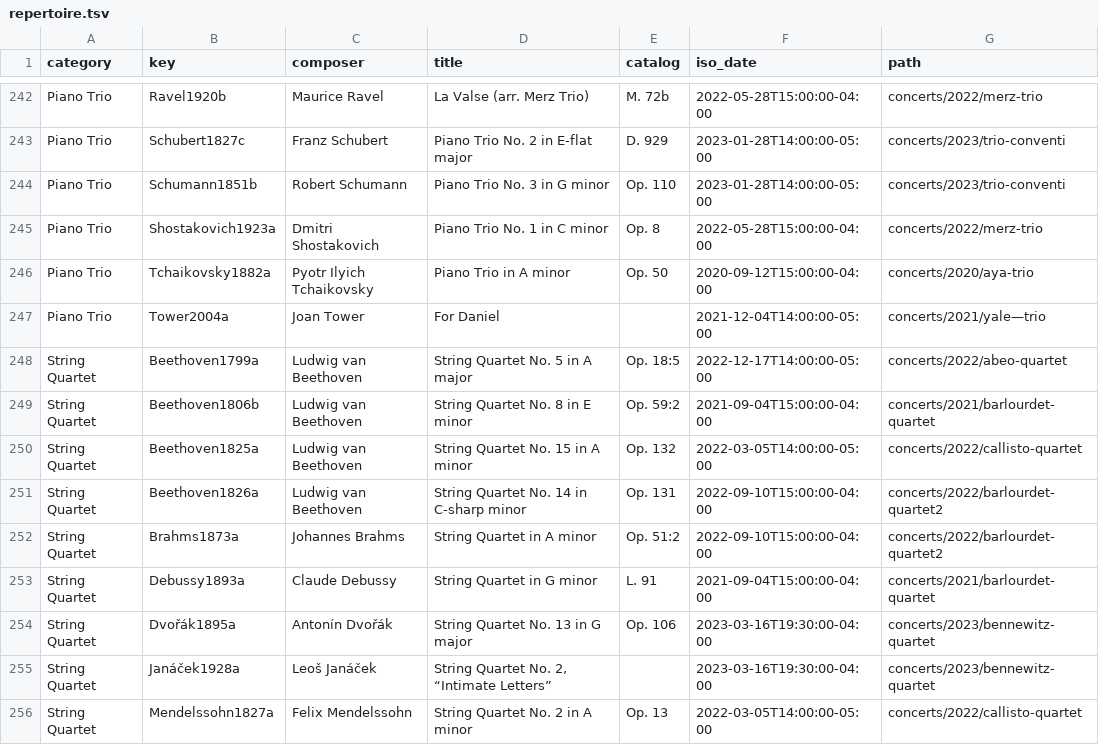
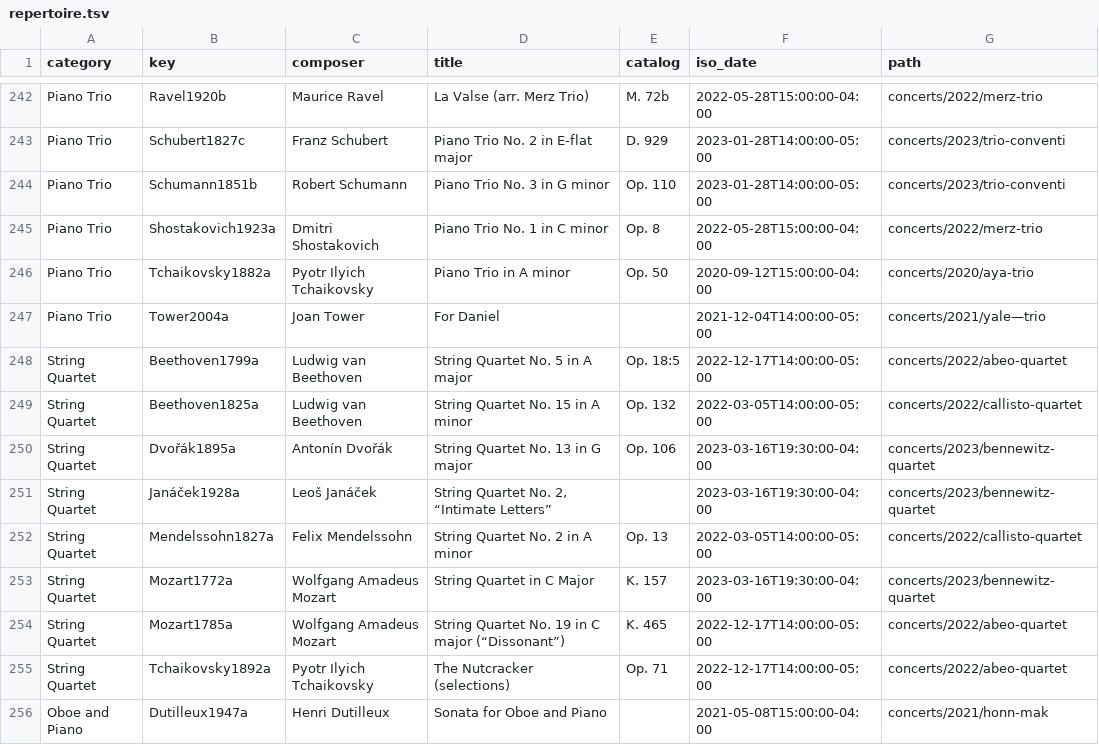
Before and after one commit to chmaynard/Source, a TSV file: _data/repertoire.tsv, drawn as a sheet; only a part is shown, gaps mark what is left out; the shorter side is filled out with more unchanged rows.

```diff
--- a/_data/repertoire.tsv
+++ b/_data/repertoire.tsv
@@ -248,7 +248,3 @@ Piano Trio	Tower2004a	Joan Tower	For Daniel		2021-12-04T14:00:00-05:00	concerts/
 String Quartet	Beethoven1799a	Ludwig van Beethoven	String Quartet No. 5 in A major	Op. 18:5	2022-12-17T14:00:00-05:00	concerts/2022/abeo-quartet
-String Quartet	Beethoven1806b	Ludwig van Beethoven	String Quartet No. 8 in E minor	Op. 59:2	2021-09-04T15:00:00-04:00	concerts/2021/barlourdet-quartet
 String Quartet	Beethoven1825a	Ludwig van Beethoven	String Quartet No. 15 in A minor	Op. 132	2022-03-05T14:00:00-05:00	concerts/2022/callisto-quartet
-String Quartet	Beethoven1826a	Ludwig van Beethoven	String Quartet No. 14 in C-sharp minor	Op. 131	2022-09-10T15:00:00-04:00	concerts/2022/barlourdet-quartet2
-String Quartet	Brahms1873a	Johannes Brahms	String Quartet in A minor	Op. 51:2	2022-09-10T15:00:00-04:00	concerts/2022/barlourdet-quartet2
-String Quartet	Debussy1893a	Claude Debussy	String Quartet in G minor	L. 91	2021-09-04T15:00:00-04:00	concerts/2021/barlourdet-quartet
 String Quartet	Dvořák1895a	Antonín Dvořák	String Quartet No. 13 in G major	Op. 106	2023-03-16T19:30:00-04:00	concerts/2023/bennewitz-quartet
```
Also changed, not shown: _data/concerts.tsv, 5 other files.
